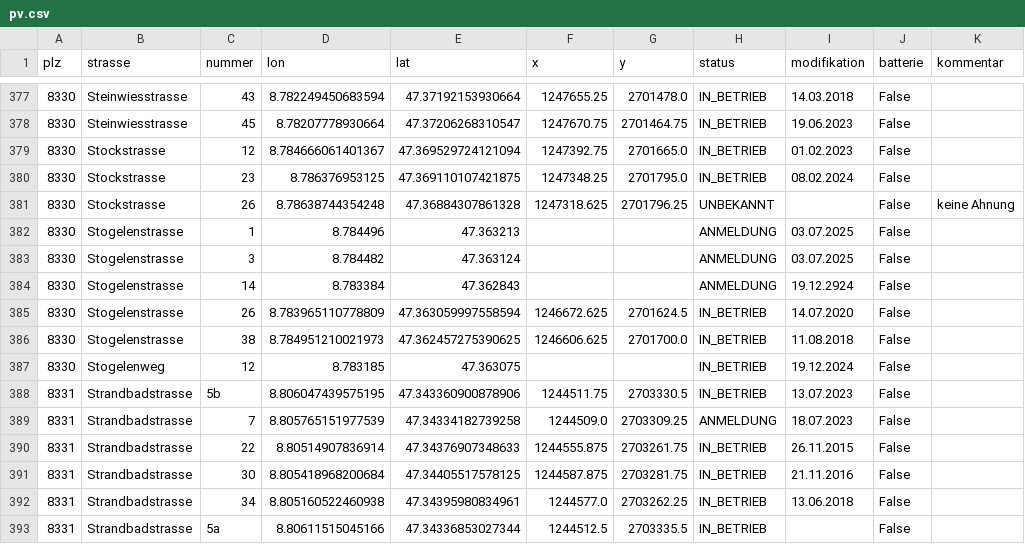
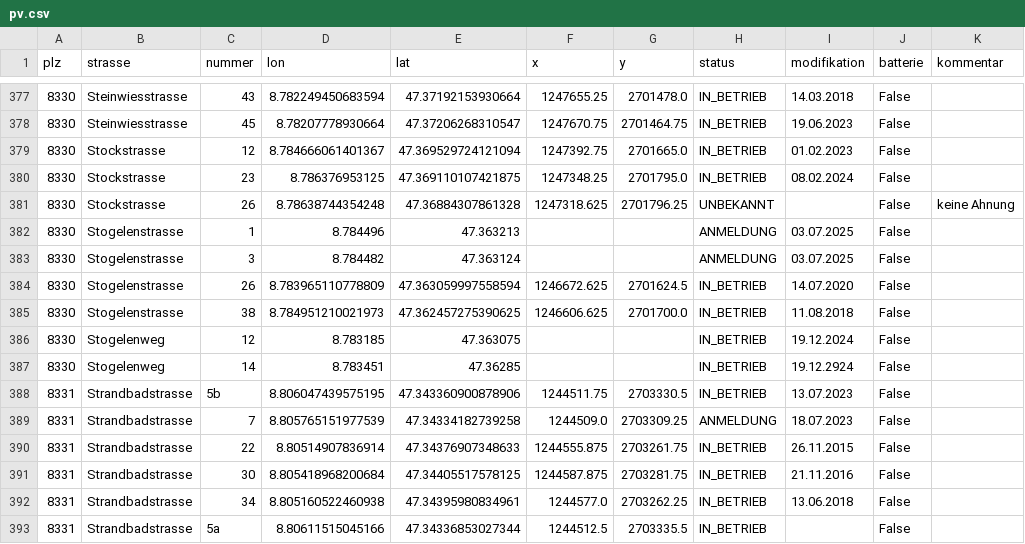
Before and after one commit to loeti82/firemap, a CSV file: pv.csv, drawn as a sheet; only a part is shown, gaps mark what is left out.

Commit message:
Stogelenweg,14

```diff
--- a/pv.csv
+++ b/pv.csv
@@ -383,3 +383,2 @@ plz,strasse,nummer,lon,lat,x,y,status,modifikation,batterie,kommentar
 8330,Stogelenstrasse,3,8.784482,47.363124,,,ANMELDUNG,03.07.2025,False,
-8330,Stogelenstrasse,14,8.783384,47.362843,,,ANMELDUNG,19.12.2924,False,
 8330,Stogelenstrasse,26,8.783965110778809,47.363059997558594,1246672.625,2701624.5,IN_BETRIEB,14.07.2020,False,
@@ -387,2 +386,3 @@ plz,strasse,nummer,lon,lat,x,y,status,modifikation,batterie,kommentar
 8330,Stogelenweg,12,8.783185,47.363075,,,IN_BETRIEB,19.12.2024,False,
+8330,Stogelenweg,14,8.783451,47.36285,,,IN_BETRIEB,19.12.2924,False,
 8331,Strandbadstrasse,5b,8.806047439575195,47.343360900878906,1244511.75,2703330.5,IN_BETRIEB,13.07.2023,False,
```
